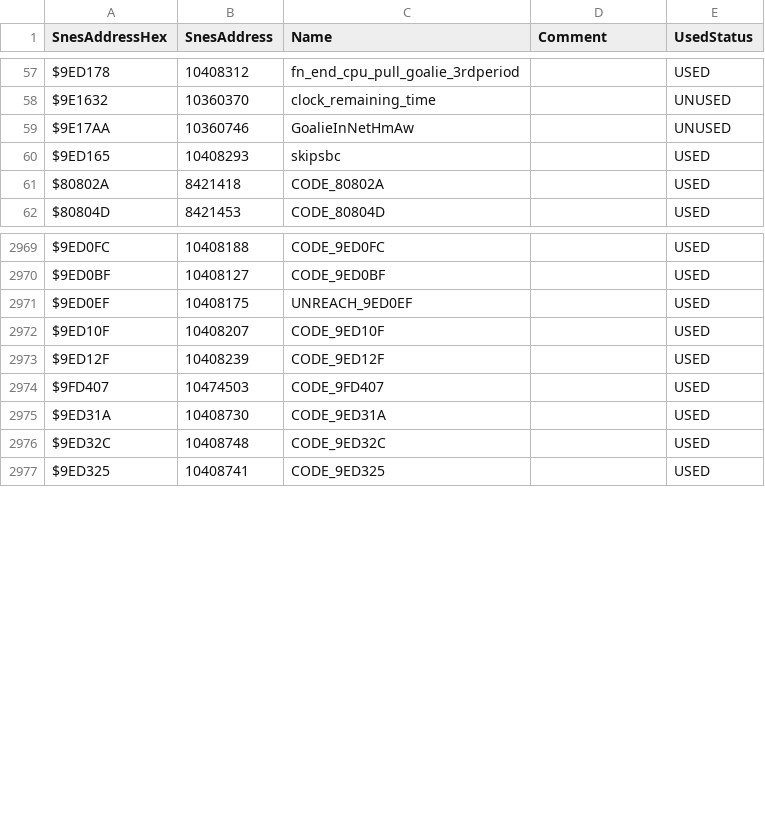
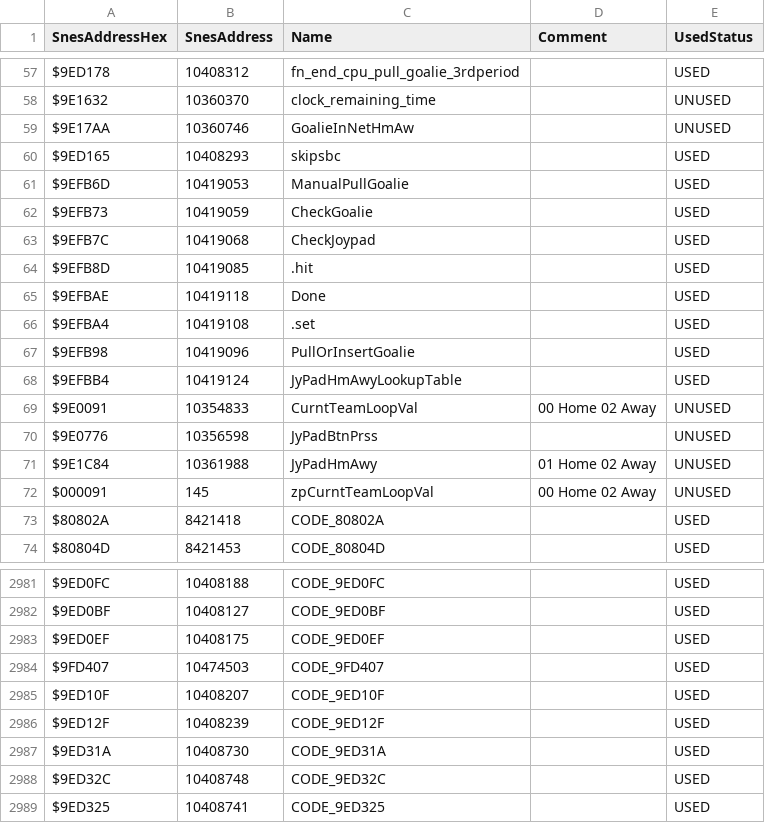
Before and after one commit to Mhopkinsinc/NHL94SNESVault, a CSV file: Src/all-labels.csv, drawn as a sheet; only a part is shown, gaps mark what is left out.

Commit message:
Hack Request - Pull the goalie in game without hitting pause (#26)

```diff
--- a/Src/all-labels.csv
+++ b/Src/all-labels.csv
@@ -60,2 +60,14 @@ $9E17AA,10360746,GoalieInNetHmAw,,UNUSED
 $9ED165,10408293,skipsbc,,USED
+$9EFB6D,10419053,ManualPullGoalie,,USED
+$9EFB73,10419059,CheckGoalie,,USED
+$9EFB7C,10419068,CheckJoypad,,USED
+$9EFB8D,10419085,.hit,,USED
+$9EFBAE,10419118,Done,,USED
+$9EFBA4,10419108,.set,,USED
+$9EFB98,10419096,PullOrInsertGoalie,,USED
+$9EFBB4,10419124,JyPadHmAwyLookupTable,,USED
+$9E0091,10354833,CurntTeamLoopVal,00 Home 02 Away,UNUSED
+$9E0776,10356598,JyPadBtnPrss,,UNUSED
+$9E1C84,10361988,JyPadHmAwy,01 Home 02 Away,UNUSED
+$000091,145,zpCurntTeamLoopVal,00 Home 02 Away,UNUSED
 $80802A,8421418,CODE_80802A,,USED
@@ -2970,6 +2982,6 @@ $9ED0FC,10408188,CODE_9ED0FC,,USED
 $9ED0BF,10408127,CODE_9ED0BF,,USED
-$9ED0EF,10408175,UNREACH_9ED0EF,,USED
+$9ED0EF,10408175,CODE_9ED0EF,,USED
+$9FD407,10474503,CODE_9FD407,,USED
 $9ED10F,10408207,CODE_9ED10F,,USED
 $9ED12F,10408239,CODE_9ED12F,,USED
-$9FD407,10474503,CODE_9FD407,,USED
 $9ED31A,10408730,CODE_9ED31A,,USED
```
Also changed, not shown: 12 other files.
